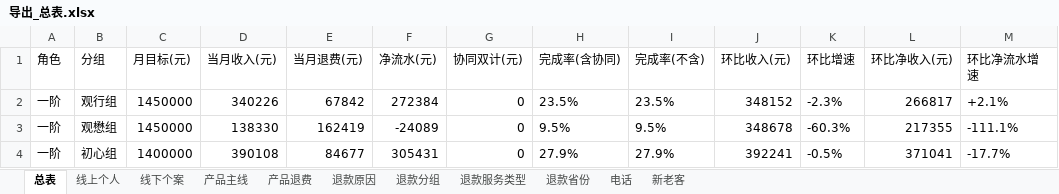
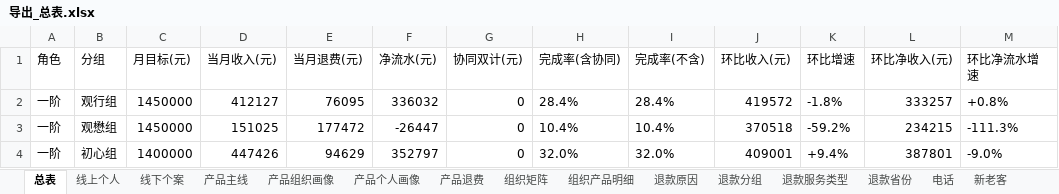
Before and after one commit to fannyqian/my-dashbord-for-guanxin, an Excel workbook: 导出_总表.xlsx, sheet 总表, drawn as a sheet; only a part is shown; values as stored, in another font and other column widths than the file's, no borders; the diff covers the shown part only; the diff names each change by its address in the sheet, - before the commit and + after, or states it on an @@ line.

```diff
--- a/导出_总表.xlsx (sheet 总表)
+++ b/导出_总表.xlsx (sheet 总表)
+sheet tab: 产品组织画像
+sheet tab: 产品个人画像
+sheet tab: 组织矩阵
+sheet tab: 组织产品明细
-D2 (当月收入(元)): 340226
+D2 (当月收入(元)): 412127
-E2 (当月退费(元)): 67842
+E2 (当月退费(元)): 76095
-F2 (净流水(元)): 272384
+F2 (净流水(元)): 336032
-H2 (完成率(含协同)): 23.5%
+H2 (完成率(含协同)): 28.4%
-I2 (完成率(不含)): 23.5%
+I2 (完成率(不含)): 28.4%
-J2 (环比收入(元)): 348152
+J2 (环比收入(元)): 419572
-K2 (环比增速): -2.3%
+K2 (环比增速): -1.8%
-L2 (环比净收入(元)): 266817
+L2 (环比净收入(元)): 333257
-M2 (环比净流水增速): +2.1%
+M2 (环比净流水增速): +0.8%
-D3 (当月收入(元)): 138330
+D3 (当月收入(元)): 151025
-E3 (当月退费(元)): 162419
+E3 (当月退费(元)): 177472
-F3 (净流水(元)): -24089
+F3 (净流水(元)): -26447
-H3 (完成率(含协同)): 9.5%
+H3 (完成率(含协同)): 10.4%
-I3 (完成率(不含)): 9.5%
+I3 (完成率(不含)): 10.4%
-J3 (环比收入(元)): 348678
+J3 (环比收入(元)): 370518
-K3 (环比增速): -60.3%
+K3 (环比增速): -59.2%
-L3 (环比净收入(元)): 217355
+L3 (环比净收入(元)): 234215
-M3 (环比净流水增速): -111.1%
+M3 (环比净流水增速): -111.3%
-D4 (当月收入(元)): 390108
+D4 (当月收入(元)): 447426
-E4 (当月退费(元)): 84677
+E4 (当月退费(元)): 94629
-F4 (净流水(元)): 305431
+F4 (净流水(元)): 352797
-H4 (完成率(含协同)): 27.9%
+H4 (完成率(含协同)): 32.0%
-I4 (完成率(不含)): 27.9%
+I4 (完成率(不含)): 32.0%
-J4 (环比收入(元)): 392241
+J4 (环比收入(元)): 409001
-K4 (环比增速): -0.5%
+K4 (环比增速): +9.4%
-L4 (环比净收入(元)): 371041
+L4 (环比净收入(元)): 387801
-M4 (环比净流水增速): -17.7%
+M4 (环比净流水增速): -9.0%
```
Also changed, not shown: 147 edited cells elsewhere in this sheet, sheet 产品主线, sheet 产品退费, sheet 线下个案, sheet 线上个人, sheet 退款分组, sheet 新老客, 3 more sheets, 产品分析_导出.xlsx, 导出_总表_10月.xlsx, 6 other files.
